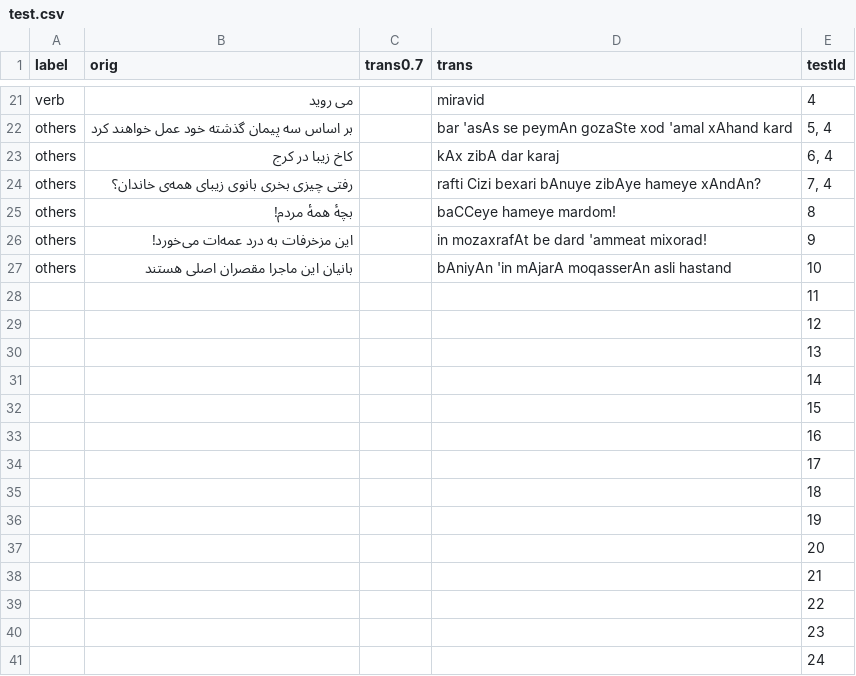
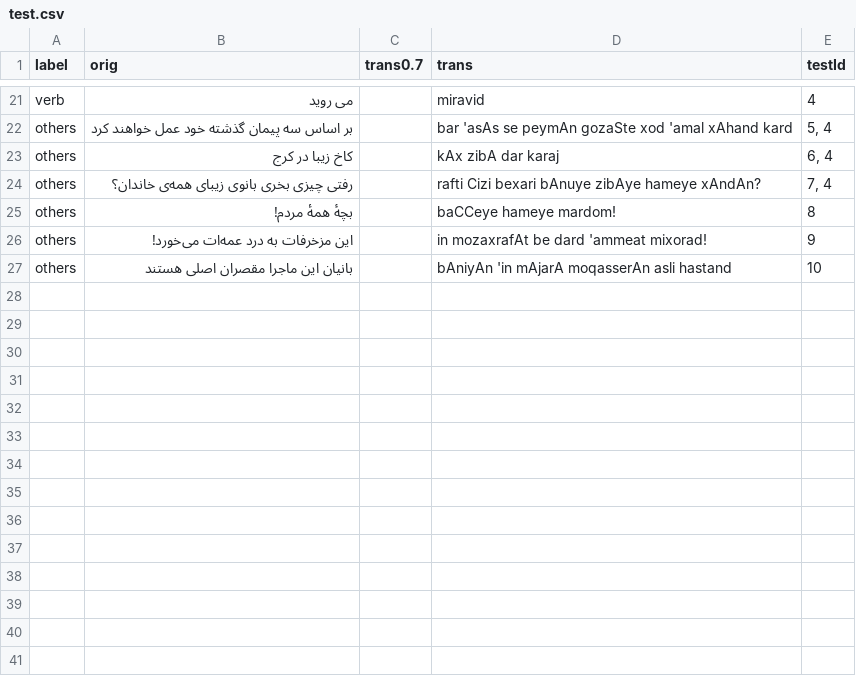
Before and after one commit to interscript/rababa, a CSV file: data/test.csv, drawn as a sheet; only a part is shown, gaps mark what is left out; the diff names each change by its address in the sheet, - before the commit and + after, or states it on an @@ line.

Commit message:
restore correct test file

```diff
--- a/data/test.csv
+++ b/data/test.csv
-row 28:  |  |  |  | 11
-row 29:  |  |  |  | 12
-row 30:  |  |  |  | 13
-row 31:  |  |  |  | 14
-row 32:  |  |  |  | 15
-row 33:  |  |  |  | 16
-row 34:  |  |  |  | 17
-row 35:  |  |  |  | 18
-row 36:  |  |  |  | 19
-row 37:  |  |  |  | 20
-row 38:  |  |  |  | 21
-row 39:  |  |  |  | 22
-row 40:  |  |  |  | 23
-row 41:  |  |  |  | 24
```
